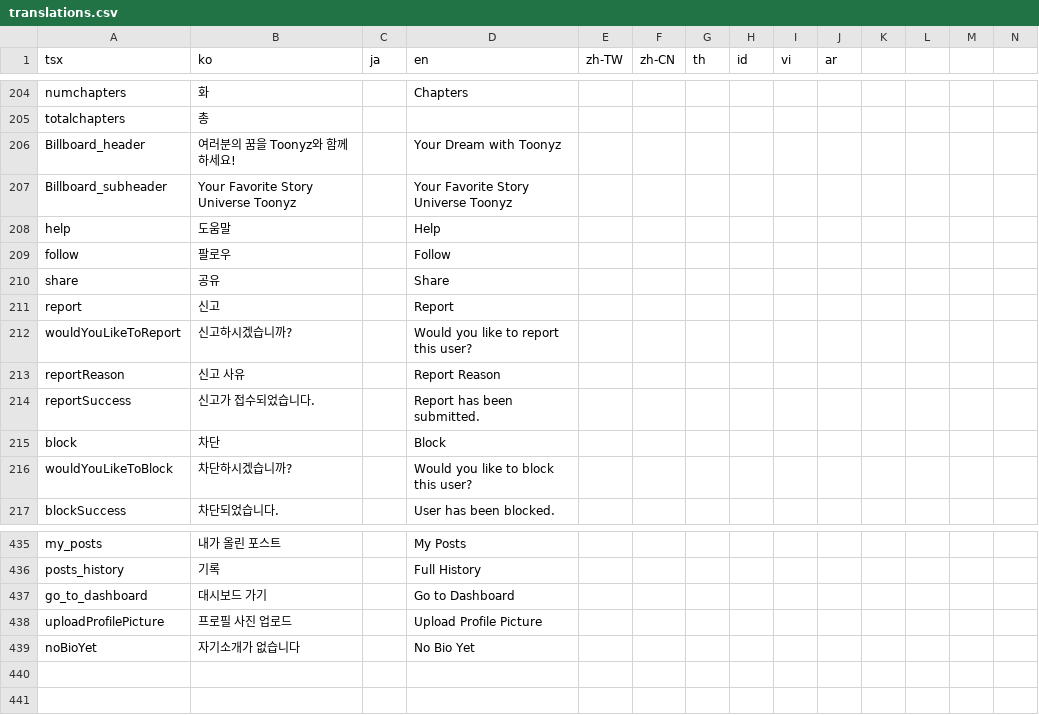
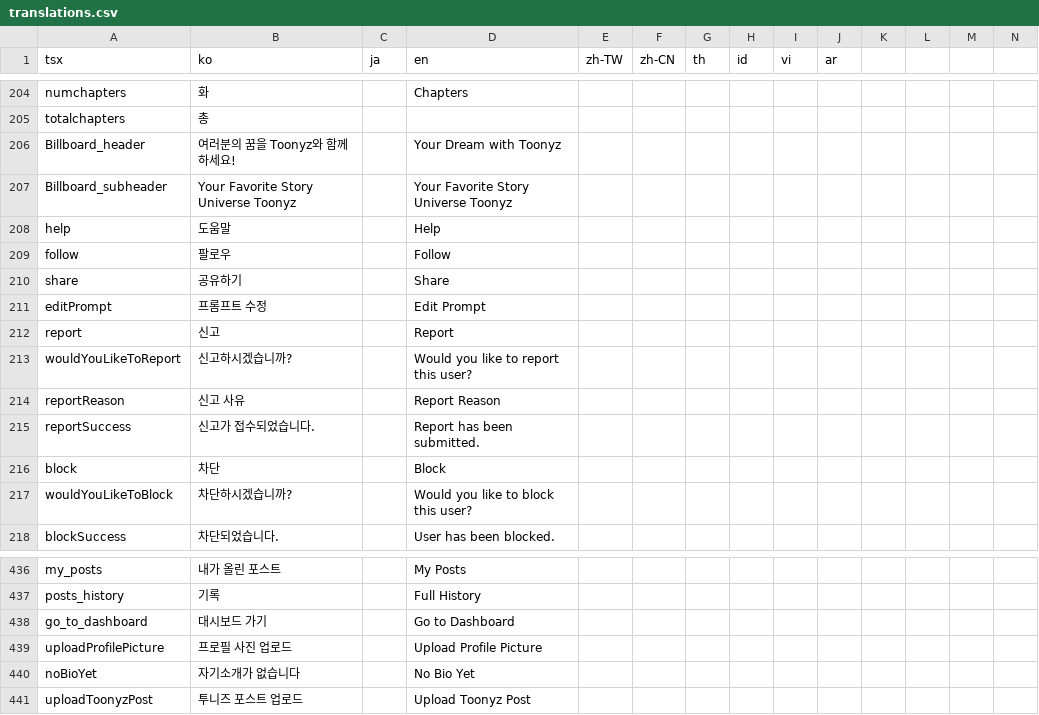
Before and after one commit to rafi-isakh/animation-studio, a CSV file: public/translations.csv, drawn as a sheet; only a part is shown, gaps mark what is left out; rows hold the shown columns only; the diff names each change by its address in the sheet, - before the commit and + after, or states it on an @@ line.

```diff
--- a/public/translations.csv
+++ b/public/translations.csv
-B210 (ko): 공유
+B210 (ko): 공유하기
+row 211: editPrompt | 프롬프트 수정 |  | Edit Prompt
+row 441: uploadToonyzPost | 투니즈 포스트 업로드 |  | Upload Toonyz Post
```
Also changed, not shown: 2 other files.
